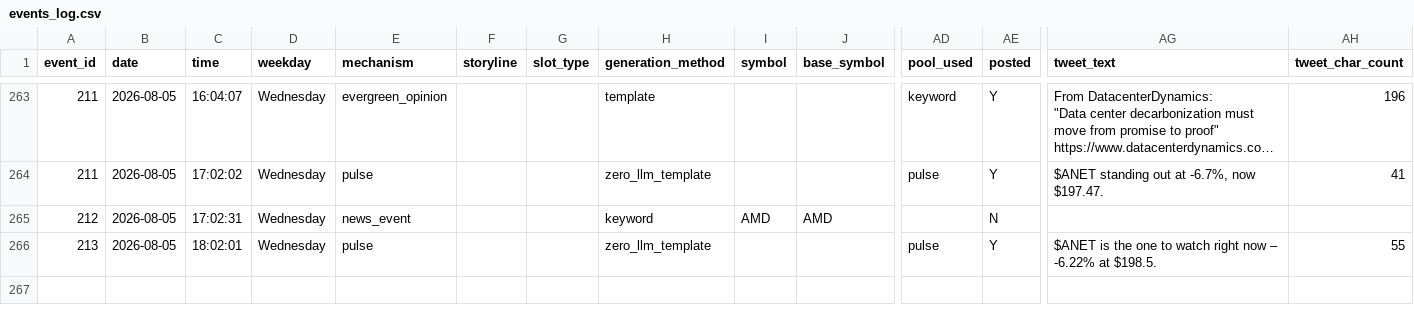
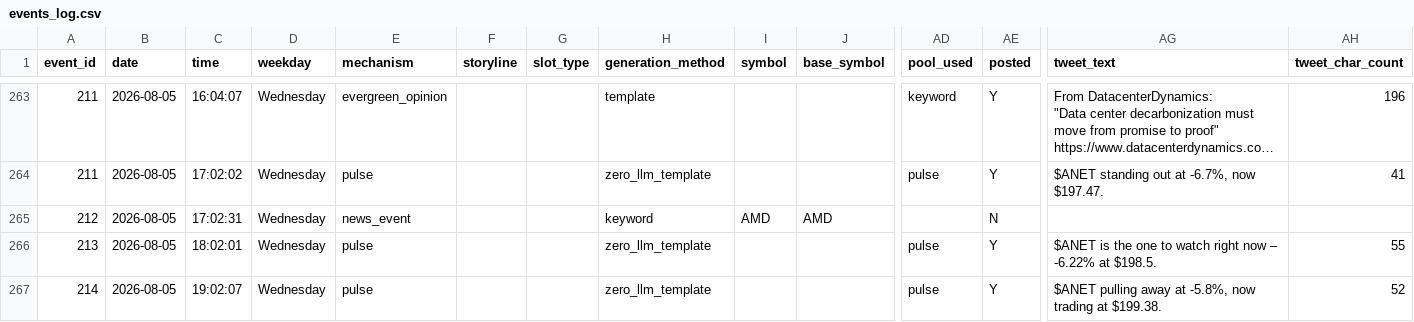
Before and after one commit to probablyproton/my_first_x_bot, a CSV file: events_log.csv, drawn as a sheet; only a part is shown, gaps mark what is left out; long unchanged cells end in …; rows hold the shown columns only; the diff names each change by its address in the sheet, - before the commit and + after, or states it on an @@ line.

```diff
--- a/events_log.csv
+++ b/events_log.csv
+row 267: 214 | 2026-08-05 | 19:02:07 | Wednesday | pulse |  |  | zero_llm_template |  |  | pulse | Y | $ANET pulling away at -5.8%, now trading at $199.38. | 52
```
Also changed, not shown: 1 other file.
